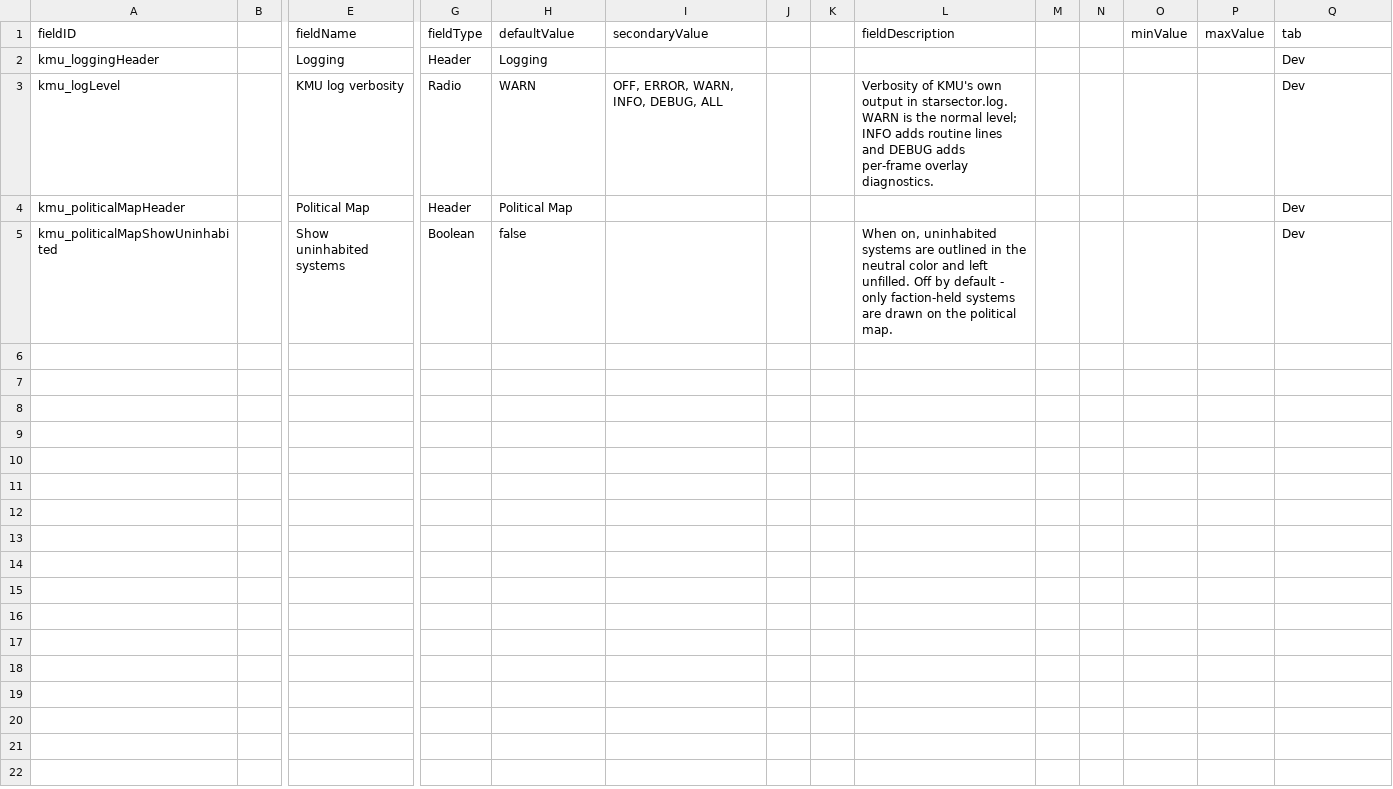
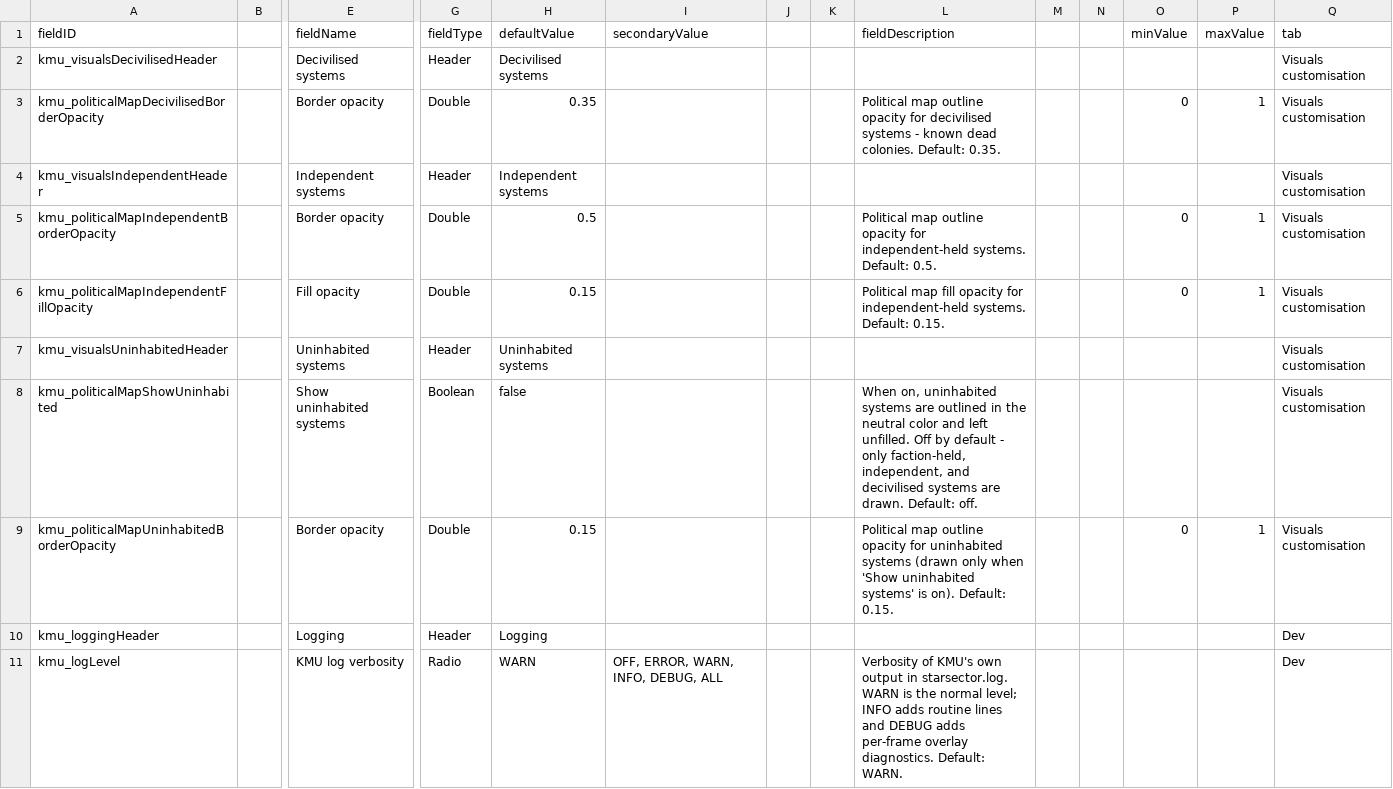
Before and after one commit to Klark-Morrigan/Starsector-Mod-KMU, a CSV file: data/config/LunaSettings.csv, drawn as a sheet; only a part is shown, gaps mark what is left out; removed rows and columns are numbered as before the commit, all else as after; rows hold the shown columns only; the diff names each change by its address in the sheet, - before the commit and + after, or states it on an @@ line.

Commit message:
feature: add visuals customisation LunaLib settings

```diff
--- a/data/config/LunaSettings.csv
+++ b/data/config/LunaSettings.csv
+row 2: kmu_visualsDecivilisedHeader |  | Decivilised systems | Header | Decivilised systems |  |  |  |  |  |  |  |  | Visuals customisation
+row 3: kmu_politicalMapDecivilisedBorderOpacity |  | Border opacity | Double | 0.35 |  |  |  | Political map outline opacity for decivilised systems - known dead colonies. Default: 0.35. |  |  | 0 | 1 | Visuals customisation
+row 4: kmu_visualsIndependentHeader |  | Independent systems | Header | Independent systems |  |  |  |  |  |  |  |  | Visuals customisation
+row 5: kmu_politicalMapIndependentBorderOpacity |  | Border opacity | Double | 0.5 |  |  |  | Political map outline opacity for independent-held systems. Default: 0.5. |  |  | 0 | 1 | Visuals customisation
+row 6: kmu_politicalMapIndependentFillOpacity |  | Fill opacity | Double | 0.15 |  |  |  | Political map fill opacity for independent-held systems. Default: 0.15. |  |  | 0 | 1 | Visuals customisation
+row 7: kmu_visualsUninhabitedHeader |  | Uninhabited systems | Header | Uninhabited systems |  |  |  |  |  |  |  |  | Visuals customisation
+row 8: kmu_politicalMapShowUninhabited |  | Show uninhabited systems | Boolean | false |  |  |  | When on, uninhabited systems are outlined in the neutral color and left unfilled. Off by default - only faction-held, independent, and decivilised systems are drawn. Default: off. |  |  |  |  | Visuals customisation
+row 9: kmu_politicalMapUninhabitedBorderOpacity |  | Border opacity | Double | 0.15 |  |  |  | Political map outline opacity for uninhabited systems (drawn only when 'Show uninhabited systems' is on). Default: 0.15. |  |  | 0 | 1 | Visuals customisation
-L11 (fieldDescription): …overlay diagnostics.
+L11 (fieldDescription): …overlay diagnostics. Default: WARN.
-row 4: kmu_politicalMapHeader |  | Political Map | Header | Political Map |  |  |  |  |  |  |  |  | Dev
-row 5: kmu_politicalMapShowUninhabited |  | Show uninhabited systems | Boolean | false |  |  |  | When on, uninhabited systems are outlined in the neutral color and left unfilled. Off by default - only faction-held systems are drawn on the political map. |  |  |  |  | Dev
```
Also changed, not shown: 1 other file.
